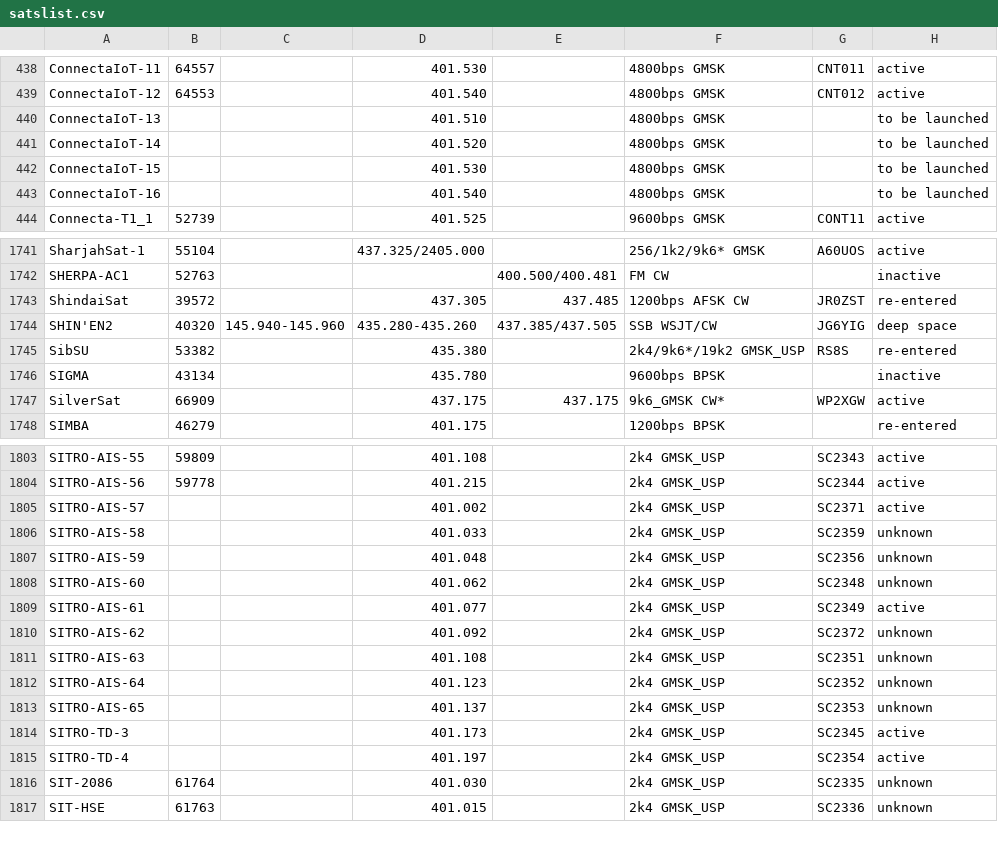
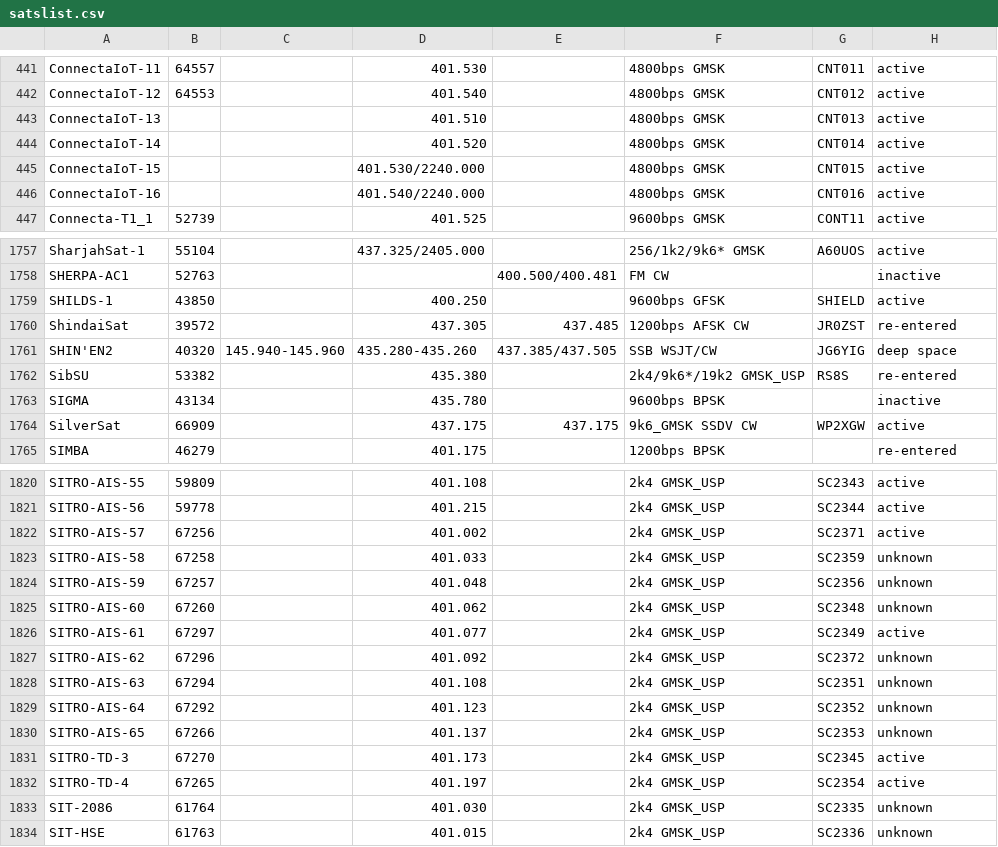
Before and after one commit to drzh/astro, a CSV file: satellite/satslist.csv, drawn as a sheet; only a part is shown, gaps mark what is left out; the diff covers the shown part only.

Commit message:
modified:   aurora.php 	modified:   cloud.php 	modified:   satellite/satslist.csv 	modified:   sun.php

```diff
--- a/satellite/satslist.csv
+++ b/satellite/satslist.csv
@@ -439,6 +442,6 @@ ConnectaIoT-11;64557;;401.530 ;;4800bps GMSK;CNT011;active
 ConnectaIoT-12;64553;;401.540 ;;4800bps GMSK;CNT012;active
-ConnectaIoT-13;;;401.510 ;;4800bps GMSK;;to be launched
-ConnectaIoT-14;;;401.520 ;;4800bps GMSK;;to be launched
-ConnectaIoT-15;;;401.530 ;;4800bps GMSK;;to be launched
-ConnectaIoT-16;;;401.540 ;;4800bps GMSK;;to be launched
+ConnectaIoT-13;;;401.510 ;;4800bps GMSK;CNT013;active
+ConnectaIoT-14;;;401.520 ;;4800bps GMSK;CNT014;active
+ConnectaIoT-15;;;401.530/2240.000;;4800bps GMSK;CNT015;active
+ConnectaIoT-16;;;401.540/2240.000;;4800bps GMSK;CNT016;active
 Connecta-T1_1;52739;;401.525 ;;9600bps GMSK;CONT11;active
@@ -1742,2 +1758,3 @@ SharjahSat-1;55104;;437.325/2405.000;;256/1k2/9k6* GMSK;A60UOS;active
 SHERPA-AC1;52763;;;400.500/400.481;FM CW;;inactive
+SHILDS-1;43850;;400.250 ;;9600bps GFSK;SHIELD;active
 ShindaiSat;39572;;437.305 ;437.485 ;1200bps AFSK CW;JR0ZST;re-entered
@@ -1746,3 +1763,3 @@ SibSU;53382;;435.380 ;;2k4/9k6*/19k2 GMSK_USP;RS8S;re-entered
 SIGMA;43134;;435.780 ;;9600bps BPSK;;inactive
-SilverSat;66909;;437.175 ;437.175 ;9k6_GMSK CW*;WP2XGW;active
+SilverSat;66909;;437.175 ;437.175 ;9k6_GMSK SSDV CW;WP2XGW;active
 SIMBA;46279;;401.175 ;;1200bps BPSK;;re-entered
@@ -1804,13 +1821,13 @@ SITRO-AIS-55;59809;;401.108 ;;2k4 GMSK_USP;SC2343;active
 SITRO-AIS-56;59778;;401.215 ;;2k4 GMSK_USP;SC2344;active
-SITRO-AIS-57;;;401.002 ;;2k4 GMSK_USP;SC2371;active
-SITRO-AIS-58;;;401.033 ;;2k4 GMSK_USP;SC2359;unknown
-SITRO-AIS-59;;;401.048 ;;2k4 GMSK_USP;SC2356;unknown
-SITRO-AIS-60;;;401.062 ;;2k4 GMSK_USP;SC2348;unknown
-SITRO-AIS-61;;;401.077 ;;2k4 GMSK_USP;SC2349;active
-SITRO-AIS-62;;;401.092 ;;2k4 GMSK_USP;SC2372;unknown
-SITRO-AIS-63;;;401.108 ;;2k4 GMSK_USP;SC2351;unknown
-SITRO-AIS-64;;;401.123 ;;2k4 GMSK_USP;SC2352;unknown
-SITRO-AIS-65;;;401.137 ;;2k4 GMSK_USP;SC2353;unknown
-SITRO-TD-3;;;401.173 ;;2k4 GMSK_USP;SC2345;active
-SITRO-TD-4;;;401.197 ;;2k4 GMSK_USP;SC2354;active
+SITRO-AIS-57;67256;;401.002 ;;2k4 GMSK_USP;SC2371;active
+SITRO-AIS-58;67258;;401.033 ;;2k4 GMSK_USP;SC2359;unknown
+SITRO-AIS-59;67257;;401.048 ;;2k4 GMSK_USP;SC2356;unknown
+SITRO-AIS-60;67260;;401.062 ;;2k4 GMSK_USP;SC2348;unknown
+SITRO-AIS-61;67297;;401.077 ;;2k4 GMSK_USP;SC2349;active
+SITRO-AIS-62;67296;;401.092 ;;2k4 GMSK_USP;SC2372;unknown
+SITRO-AIS-63;67294;;401.108 ;;2k4 GMSK_USP;SC2351;unknown
+SITRO-AIS-64;67292;;401.123 ;;2k4 GMSK_USP;SC2352;unknown
+SITRO-AIS-65;67266;;401.137 ;;2k4 GMSK_USP;SC2353;unknown
+SITRO-TD-3;67270;;401.173 ;;2k4 GMSK_USP;SC2345;active
+SITRO-TD-4;67265;;401.197 ;;2k4 GMSK_USP;SC2354;active
 SIT-2086;61764;;401.030 ;;2k4 GMSK_USP;SC2335;unknown
```
Also changed, not shown: 21 added rows and 29 edited cells elsewhere in this file, 3 other files.
